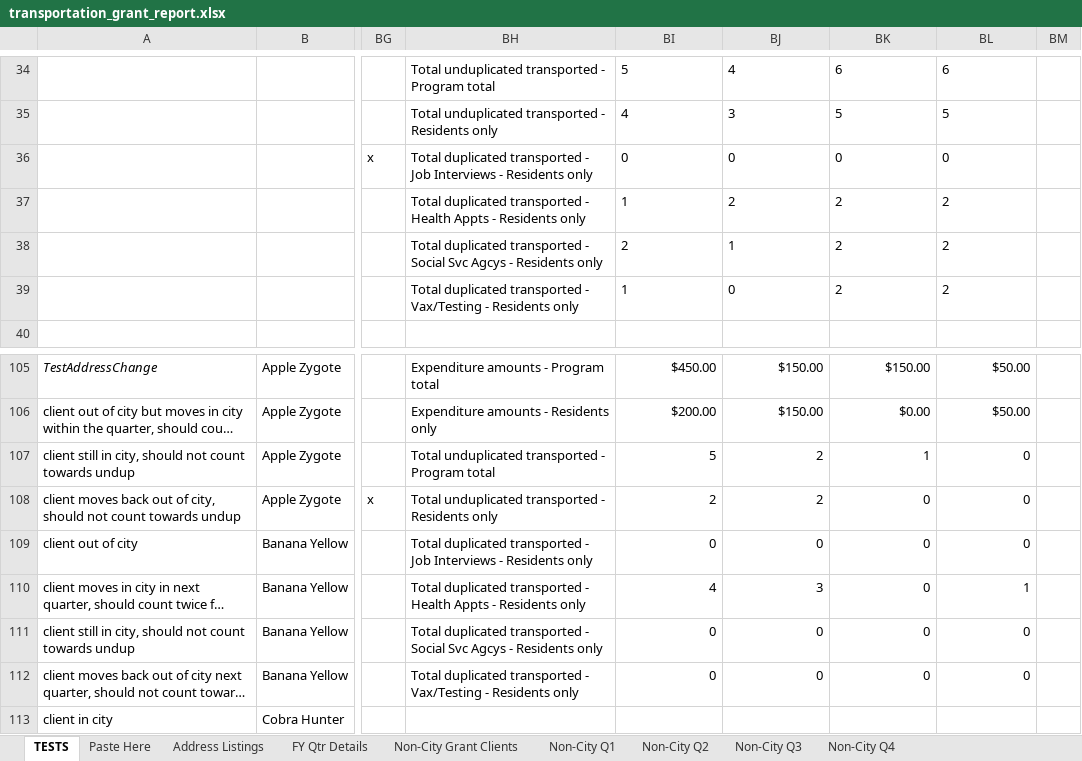
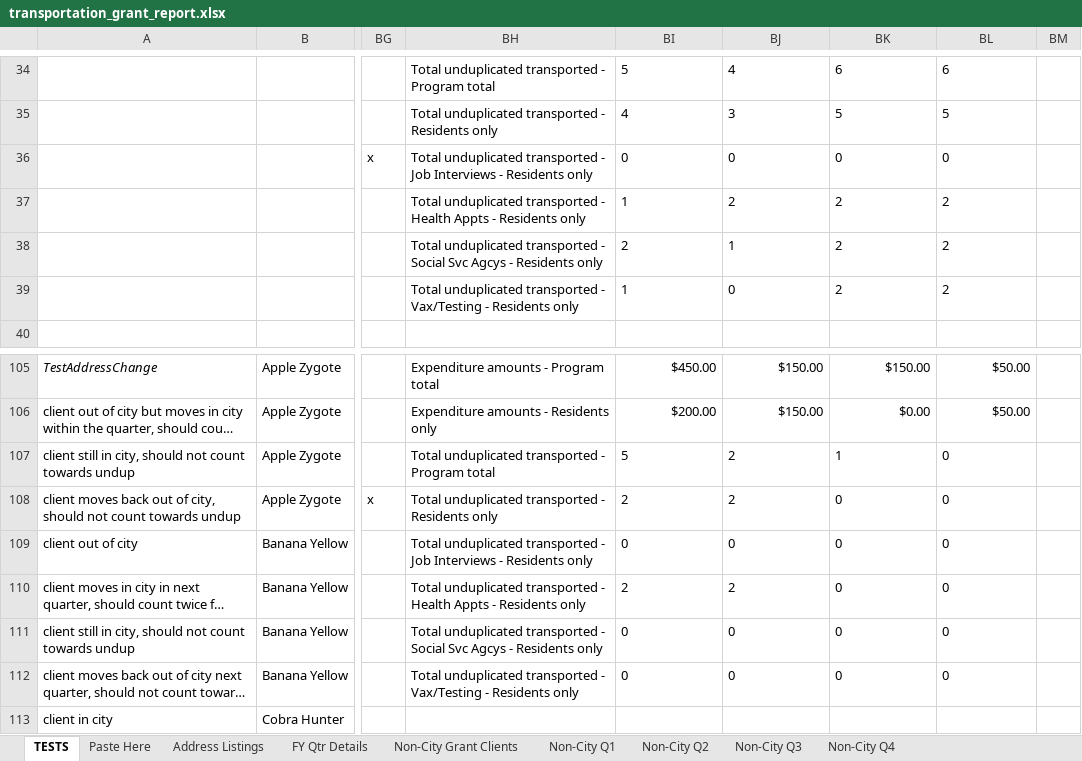
Before and after one commit to Gaithersburg-HELP/transportation_grant_report, an Excel workbook: transportation_grant_report.xlsx, sheet TESTS, drawn as a sheet; only a part is shown, gaps mark what is left out; long unchanged cells end in …; values as stored, in another font and other column widths than the file's, no borders; charts and pictures not drawn; the diff names each change by its address in the sheet, - before the commit and + after, or states it on an @@ line.

Commit message:
GREEN fix formatting/labelling for totals expectations

```diff
--- a/transportation_grant_report.xlsx (sheet TESTS)
+++ b/transportation_grant_report.xlsx (sheet TESTS)
-BH36: Total duplicated transported -…
+BH36: Total unduplicated transported -…
-BH37: Total duplicated transported -…
+BH37: Total unduplicated transported -…
-BH38: Total duplicated transported -…
+BH38: Total unduplicated transported -…
-BH39: Total duplicated transported -…
+BH39: Total unduplicated transported -…
-BI107:BL109 alignment: right
+BI107:BL109 alignment: left
-BH109: Total duplicated transported -…
+BH109: Total unduplicated transported -…
-BH110: Total duplicated transported -…
+BH110: Total unduplicated transported -…
-BI110: 4
+BI110: 2
-BJ110: 3
+BJ110: 2
-BK110 alignment: right
+BK110 alignment: left
-BL110: 1
+BL110: 0
-BH111: Total duplicated transported -…
+BH111: Total unduplicated transported -…
-BI111:BL112 alignment: right
+BI111:BL112 alignment: left
-BH112: Total duplicated transported -…
+BH112: Total unduplicated transported -…
```
Also changed, not shown: formulas that keep their value.
